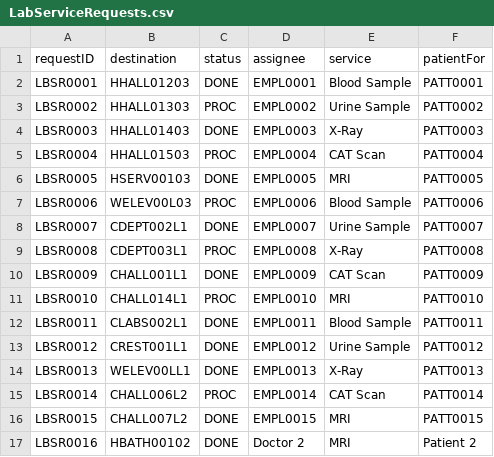
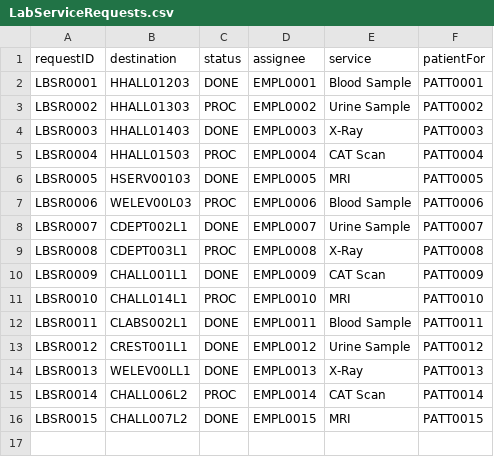
Before and after one commit to nadavk2002/CS3733-D22-Team-X-Prototype-1, a CSV file: LabServiceRequests.csv, drawn as a sheet; the diff names each change by its address in the sheet, - before the commit and + after, or states it on an @@ line.

Commit message:
Requests drawn on map properly, no image yet

```diff
--- a/LabServiceRequests.csv
+++ b/LabServiceRequests.csv
-row 17: LBSR0016 | HBATH00102 | DONE | Doctor 2 | MRI | Patient 2
```
Also changed, not shown: MedEquipReq.csv, 2 other files.
